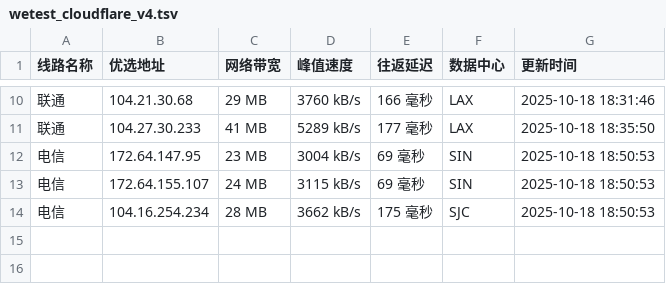
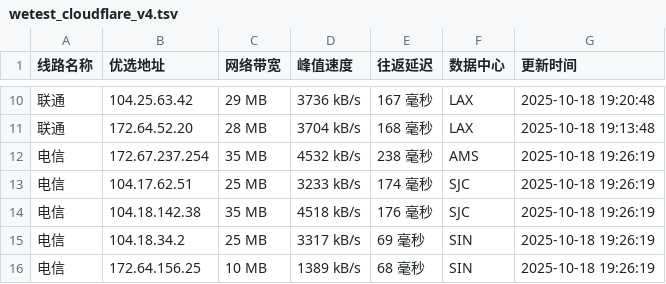
Before and after one commit to CF-IP/cf-ip.github.io, a TSV file: data/wetest_cloudflare_v4.tsv, drawn as a sheet; only a part is shown, gaps mark what is left out; the diff covers the shown part only.

```diff
--- a/data/wetest_cloudflare_v4.tsv
+++ b/data/wetest_cloudflare_v4.tsv
@@ -10,5 +10,7 @@
-联通	104.21.30.68	29 MB	3760 kB/s	166 毫秒	LAX	2025-10-18 18:31:46
-联通	104.27.30.233	41 MB	5289 kB/s	177 毫秒	LAX	2025-10-18 18:35:50
-电信	172.64.147.95	23 MB	3004 kB/s	69 毫秒	SIN	2025-10-18 18:50:53
-电信	172.64.155.107	24 MB	3115 kB/s	69 毫秒	SIN	2025-10-18 18:50:53
-电信	104.16.254.234	28 MB	3662 kB/s	175 毫秒	SJC	2025-10-18 18:50:53
+联通	104.25.63.42	29 MB	3736 kB/s	167 毫秒	LAX	2025-10-18 19:20:48
+联通	172.64.52.20	28 MB	3704 kB/s	168 毫秒	LAX	2025-10-18 19:13:48
+电信	172.67.237.254	35 MB	4532 kB/s	238 毫秒	AMS	2025-10-18 19:26:19
+电信	104.17.62.51	25 MB	3233 kB/s	174 毫秒	SJC	2025-10-18 19:26:19
+电信	104.18.142.38	35 MB	4518 kB/s	176 毫秒	SJC	2025-10-18 19:26:19
+电信	104.18.34.2	25 MB	3317 kB/s	69 毫秒	SIN	2025-10-18 19:26:19
+电信	172.64.156.25	10 MB	1389 kB/s	68 毫秒	SIN	2025-10-18 19:26:19
```
Also changed, not shown: 2 added rows, 2 removed rows and 28 edited cells elsewhere in this file, data/api_uouin_com.tsv, data/wetest_cloudflare_v6.tsv, 4 other files.
